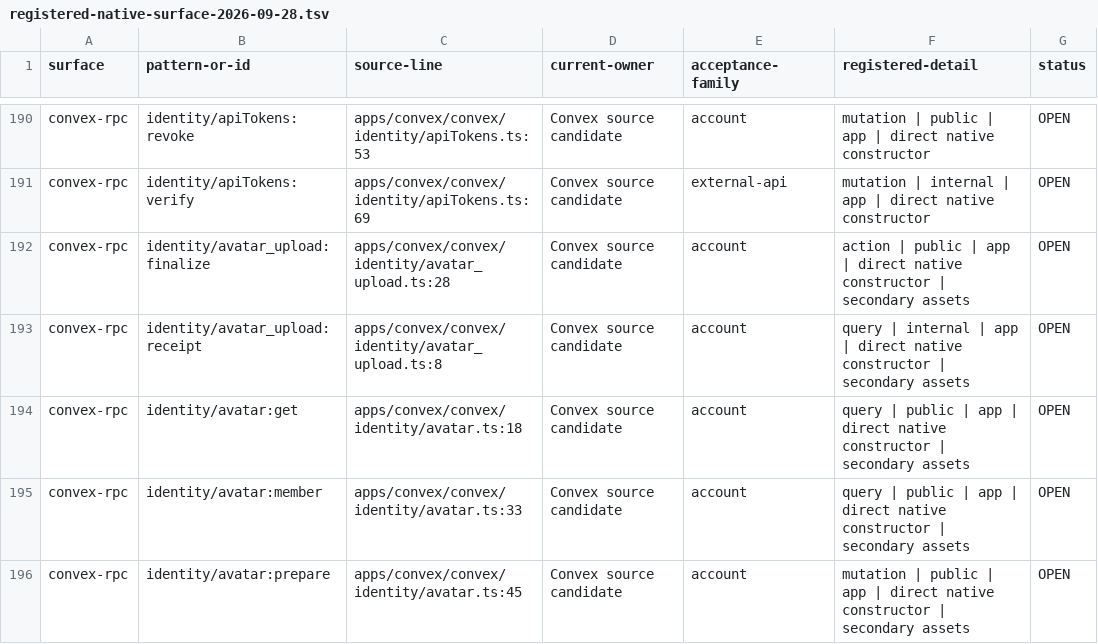
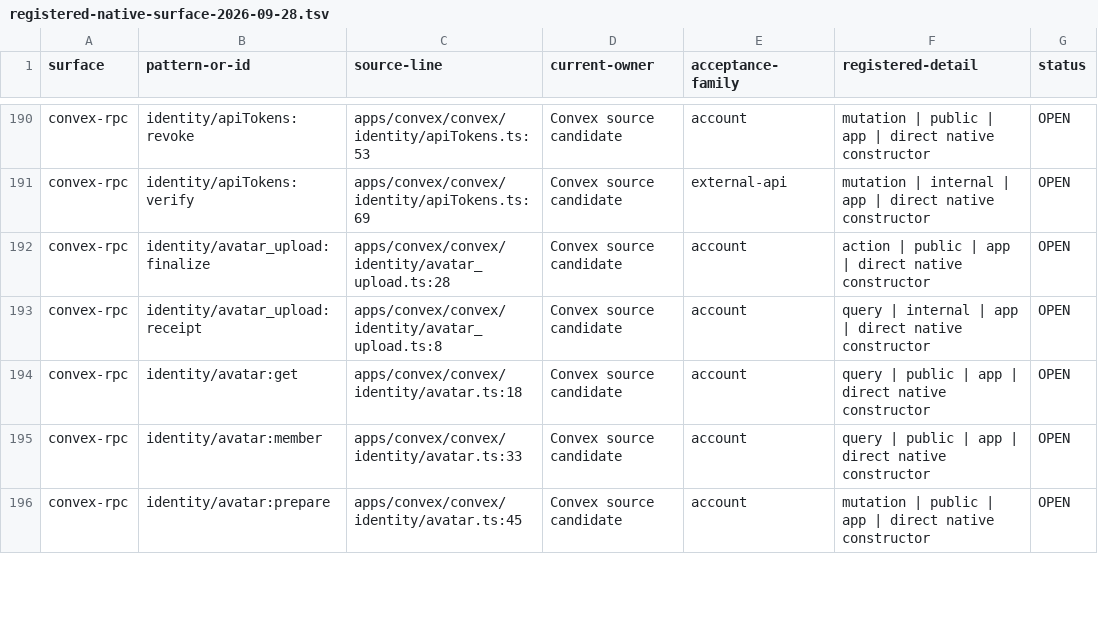
Before and after one commit to withsummon/summon-core-system, a TSV file: docs/migrations/convex/registered-native-surface-2026-09-28.tsv, drawn as a sheet; only a part is shown, gaps mark what is left out; the diff covers the shown part only.

```diff
--- a/docs/migrations/convex/registered-native-surface-2026-09-28.tsv
+++ b/docs/migrations/convex/registered-native-surface-2026-09-28.tsv
@@ -191,6 +191,6 @@ convex-rpc	identity/apiTokens:revoke	apps/convex/convex/identity/apiTokens.ts:53
 convex-rpc	identity/apiTokens:verify	apps/convex/convex/identity/apiTokens.ts:69	Convex source candidate	external-api	mutation | internal | app | direct native constructor	OPEN
-convex-rpc	identity/avatar_upload:finalize	apps/convex/convex/identity/avatar_upload.ts:28	Convex source candidate	account	action | public | app | direct native constructor | secondary assets	OPEN
-convex-rpc	identity/avatar_upload:receipt	apps/convex/convex/identity/avatar_upload.ts:8	Convex source candidate	account	query | internal | app | direct native constructor | secondary assets	OPEN
-convex-rpc	identity/avatar:get	apps/convex/convex/identity/avatar.ts:18	Convex source candidate	account	query | public | app | direct native constructor | secondary assets	OPEN
-convex-rpc	identity/avatar:member	apps/convex/convex/identity/avatar.ts:33	Convex source candidate	account	query | public | app | direct native constructor | secondary assets	OPEN
-convex-rpc	identity/avatar:prepare	apps/convex/convex/identity/avatar.ts:45	Convex source candidate	account	mutation | public | app | direct native constructor | secondary assets	OPEN
+convex-rpc	identity/avatar_upload:finalize	apps/convex/convex/identity/avatar_upload.ts:28	Convex source candidate	account	action | public | app | direct native constructor	OPEN
+convex-rpc	identity/avatar_upload:receipt	apps/convex/convex/identity/avatar_upload.ts:8	Convex source candidate	account	query | internal | app | direct native constructor	OPEN
+convex-rpc	identity/avatar:get	apps/convex/convex/identity/avatar.ts:18	Convex source candidate	account	query | public | app | direct native constructor	OPEN
+convex-rpc	identity/avatar:member	apps/convex/convex/identity/avatar.ts:33	Convex source candidate	account	query | public | app | direct native constructor	OPEN
+convex-rpc	identity/avatar:prepare	apps/convex/convex/identity/avatar.ts:45	Convex source candidate	account	mutation | public | app | direct native constructor	OPEN
```
Also changed, not shown: 1 added row and 45 edited cells elsewhere in this file, 4 other files.
